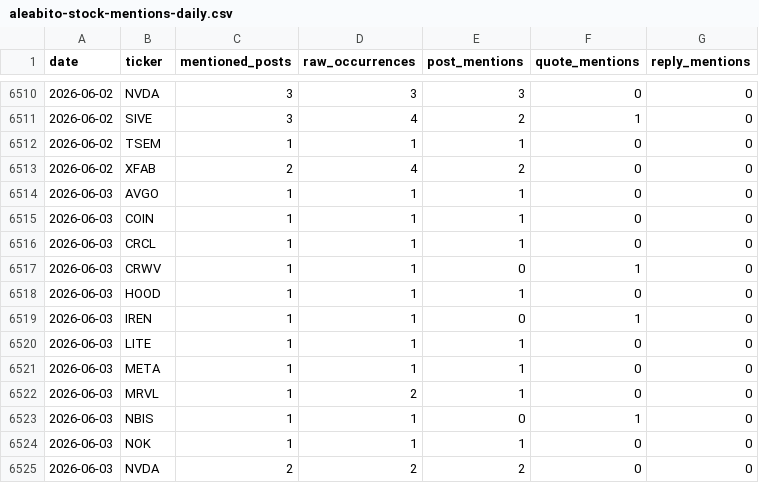
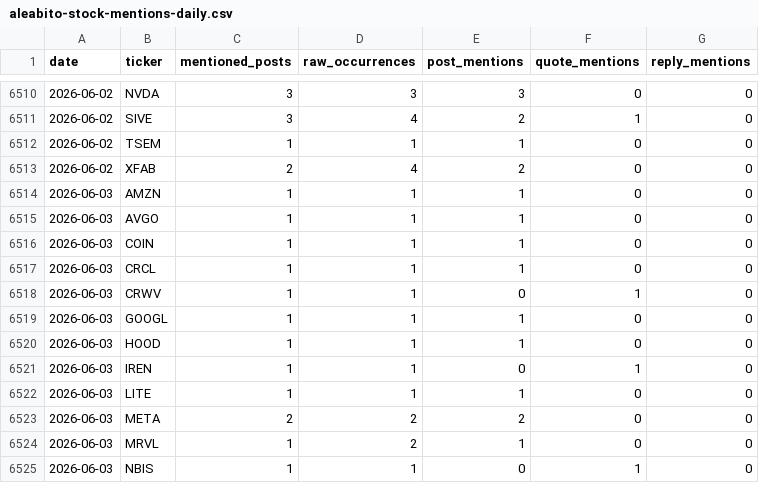
Before and after one commit to lanfuli/follow-aleabito-skill, a CSV file: reports/aleabito-stock-mentions-daily.csv, drawn as a sheet; only a part is shown, gaps mark what is left out; the shorter side is filled out with more unchanged rows; the diff covers the shown part only.

```diff
--- a/reports/aleabito-stock-mentions-daily.csv
+++ b/reports/aleabito-stock-mentions-daily.csv
@@ -6513,2 +6513,3 @@ date,ticker,mentioned_posts,raw_occurrences,post_mentions,quote_mentions,reply_m
 2026-06-02,XFAB,2,4,2,0,0
+2026-06-03,AMZN,1,1,1,0,0
 2026-06-03,AVGO,1,1,1,0,0
@@ -6517,2 +6518,3 @@ date,ticker,mentioned_posts,raw_occurrences,post_mentions,quote_mentions,reply_m
 2026-06-03,CRWV,1,1,0,1,0
+2026-06-03,GOOGL,1,1,1,0,0
 2026-06-03,HOOD,1,1,1,0,0
@@ -6520,3 +6522,3 @@ date,ticker,mentioned_posts,raw_occurrences,post_mentions,quote_mentions,reply_m
 2026-06-03,LITE,1,1,1,0,0
-2026-06-03,META,1,1,1,0,0
+2026-06-03,META,2,2,2,0,0
 2026-06-03,MRVL,1,2,1,0,0
```
Also changed, not shown: 12 added rows and 6 edited cells elsewhere in this file, reports/aleabito-stock-mentions-2026-06-04.csv, reports/aleabito-stock-mentions-cumulative.csv, 4 other files.
